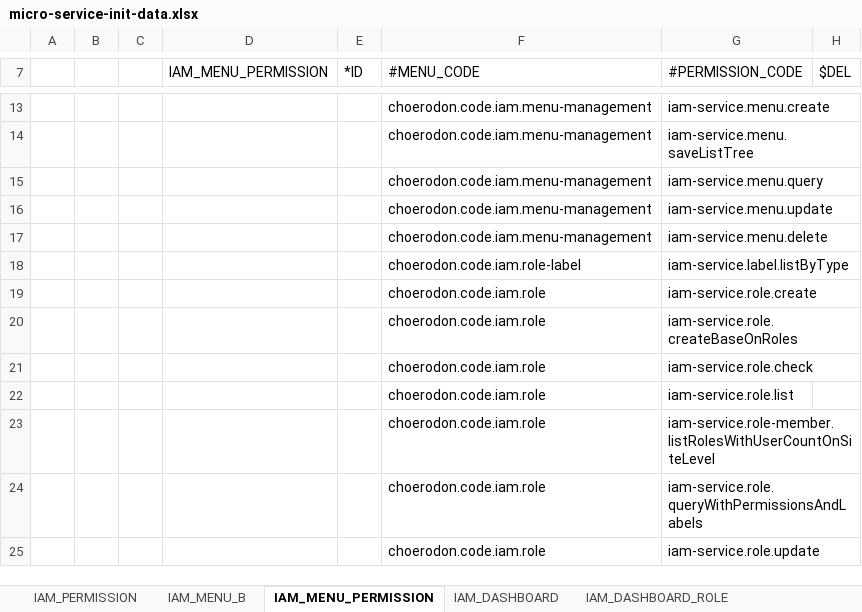
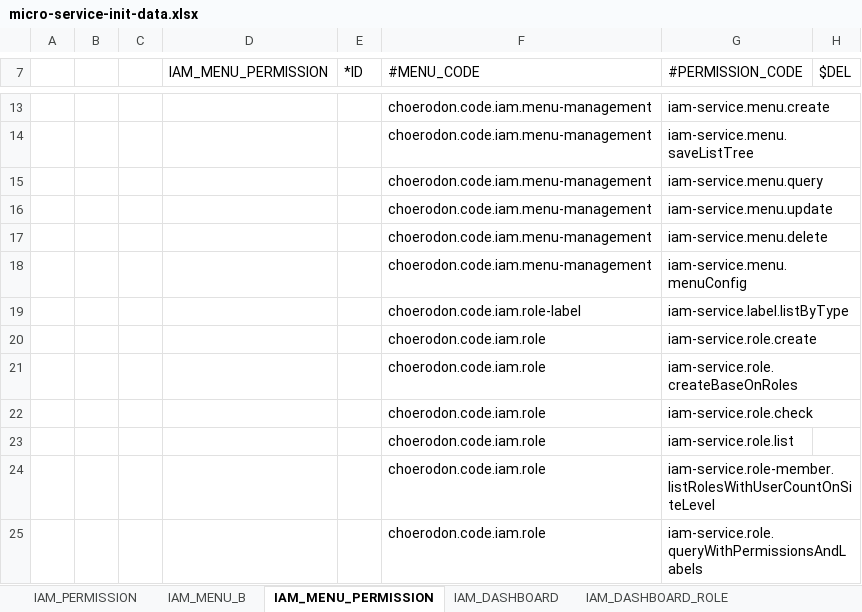
Before and after one commit to choerodon/iam-service, an Excel workbook: src/main/resources/script/front/micro-service-init-data.xlsx, sheet IAM_MENU_PERMISSION, drawn as a sheet; only a part is shown, gaps mark what is left out; the shorter side is filled out with more unchanged rows; values as stored, in another font and other column widths than the file's, no borders; the diff names each change by its address in the sheet, - before the commit and + after, or states it on an @@ line.

Commit message:
[ADD] 添加菜单分析菜单权限

```diff
--- a/src/main/resources/script/front/micro-service-init-data.xlsx (sheet IAM_MENU_PERMISSION)
+++ b/src/main/resources/script/front/micro-service-init-data.xlsx (sheet IAM_MENU_PERMISSION)
+row 18:  |  |  |  |  | choerodon.code.iam.menu-management | iam-service.menu.menuConfig
```
